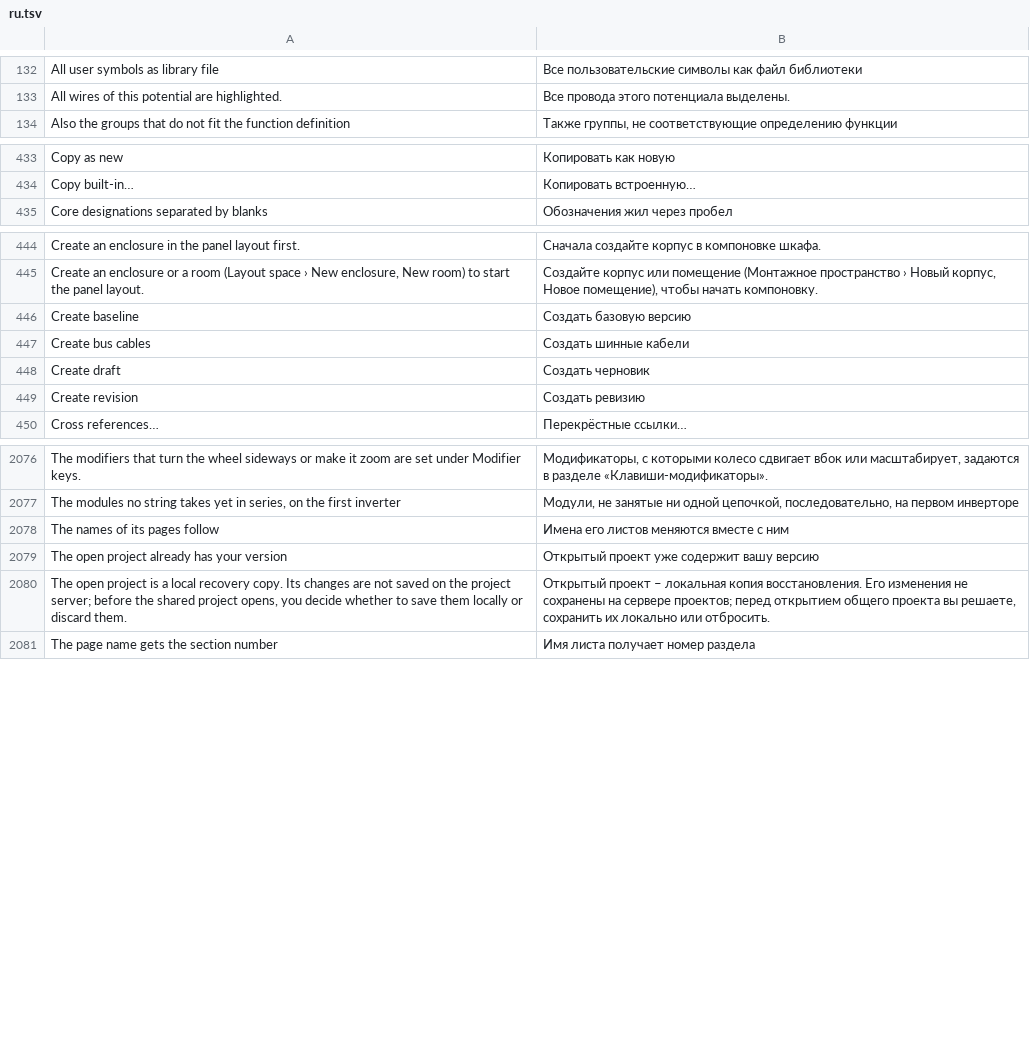
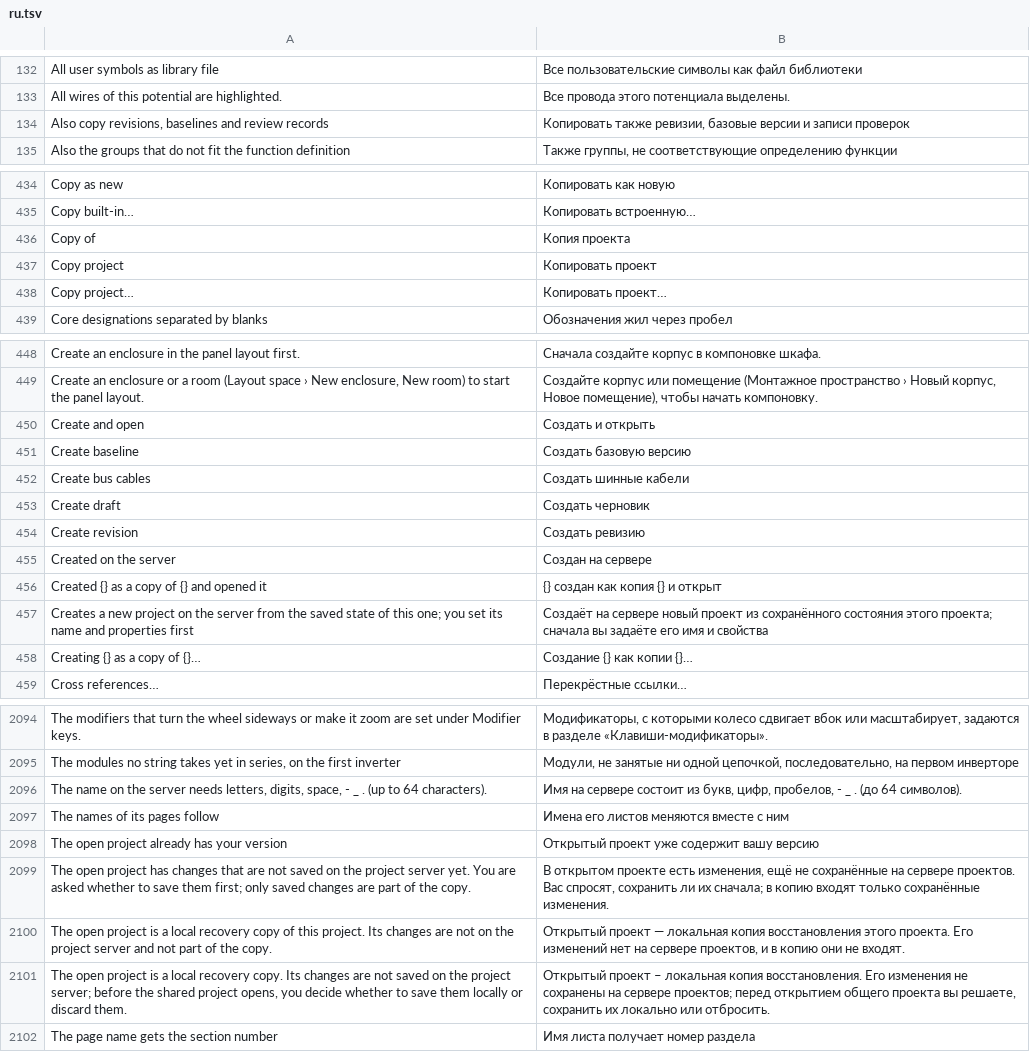
Before and after one commit to nilres/OpenECraft, a TSV file: crates/openecraft-i18n/src/catalog/editor/ru.tsv, drawn as a sheet; only a part is shown, gaps mark what is left out; the diff covers the shown part only; the diff names each change by its address in the sheet, - before the commit and + after, or states it on an @@ line.

```diff
--- a/crates/openecraft-i18n/src/catalog/editor/ru.tsv
+++ b/crates/openecraft-i18n/src/catalog/editor/ru.tsv
+row 134: Also copy revisions, baselines and review records | Копировать также ревизии, базовые версии и записи проверок
+row 436: Copy of | Копия проекта
+row 437: Copy project | Копировать проект
+row 438: Copy project… | Копировать проект…
+row 450: Create and open | Создать и открыть
+row 455: Created on the server | Создан на сервере
+row 456: Created {} as a copy of {} and opened it | {} создан как копия {} и открыт
+row 457: Creates a new project on the server from the saved state of this one; you set its name and properties first | Создаёт на сервере новый проект из сохранённого состояния этого проекта; сначала вы задаёте его имя и свойства
+row 458: Creating {} as a copy of {}… | Создание {} как копии {}…
+row 2096: The name on the server needs letters, digits, space, - _ . (up to 64 characters). | Имя на сервере состоит из букв, цифр, пробелов, - _ . (до 64 символов).
+row 2099: The open project has changes that are not saved on the project server yet. You are asked whether to save them first; only saved changes are part of the copy. | В открытом проекте есть изменения, ещё не сохранённые на сервере проектов. Вас спросят, сохранить ли их сначала; в копию входят только сохранённые изменения.
+row 2100: The open project is a local recovery copy of this project. Its changes are not on the project server and not part of the copy. | Открытый проект — локальная копия восстановления этого проекта. Его изменений нет на сервере проектов, и в копию они не входят.
```
Also changed, not shown: 18 added rows elsewhere in this file, crates/openecraft-i18n/src/catalog/editor/hu.tsv, crates/openecraft-i18n/src/catalog/editor/ja.tsv, 16 other files.
